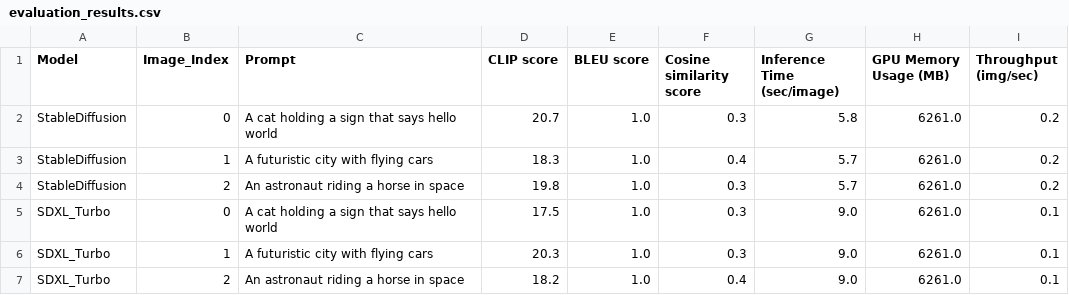
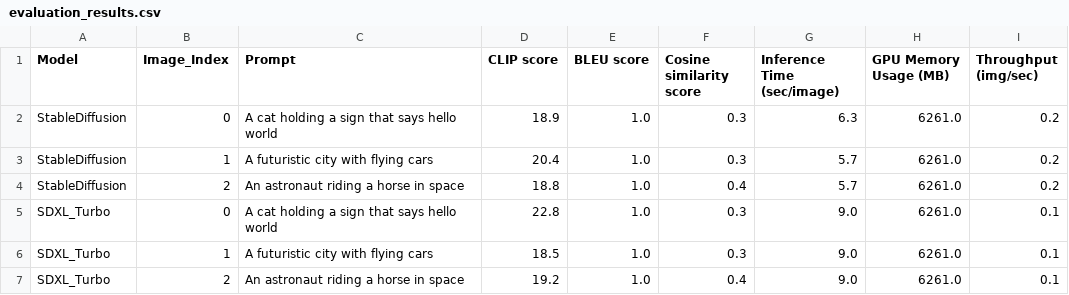
Before and after one commit to kapilw25/Evaluation_generated_images, a CSV file: evaluation_results.csv, drawn as a sheet.

```diff
--- a/evaluation_results.csv
+++ b/evaluation_results.csv
@@ -1,7 +1,7 @@
 Model,Image_Index,Prompt,CLIP score,BLEU score,Cosine similarity score,Inference Time (sec/image),GPU Memory Usage (MB),Throughput (img/sec)
-StableDiffusion,0,A cat holding a sign that says hello world,20.7,1.0,0.3,5.8,6261.0,0.2
-StableDiffusion,1,A futuristic city with flying cars,18.3,1.0,0.4,5.7,6261.0,0.2
-StableDiffusion,2,An astronaut riding a horse in space,19.8,1.0,0.3,5.7,6261.0,0.2
-SDXL_Turbo,0,A cat holding a sign that says hello world,17.5,1.0,0.3,9.0,6261.0,0.1
-SDXL_Turbo,1,A futuristic city with flying cars,20.3,1.0,0.3,9.0,6261.0,0.1
-SDXL_Turbo,2,An astronaut riding a horse in space,18.2,1.0,0.4,9.0,6261.0,0.1
+StableDiffusion,0,A cat holding a sign that says hello world,18.9,1.0,0.3,6.3,6261.0,0.2
+StableDiffusion,1,A futuristic city with flying cars,20.4,1.0,0.3,5.7,6261.0,0.2
+StableDiffusion,2,An astronaut riding a horse in space,18.8,1.0,0.4,5.7,6261.0,0.2
+SDXL_Turbo,0,A cat holding a sign that says hello world,22.8,1.0,0.3,9.0,6261.0,0.1
+SDXL_Turbo,1,A futuristic city with flying cars,18.5,1.0,0.3,9.0,6261.0,0.1
+SDXL_Turbo,2,An astronaut riding a horse in space,19.2,1.0,0.4,9.0,6261.0,0.1
```
Also changed, not shown: 8 other files.
